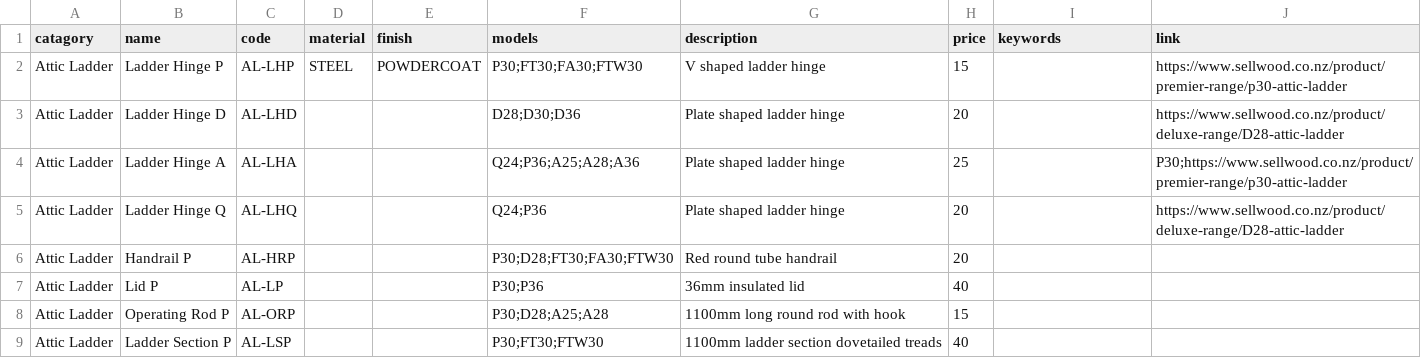
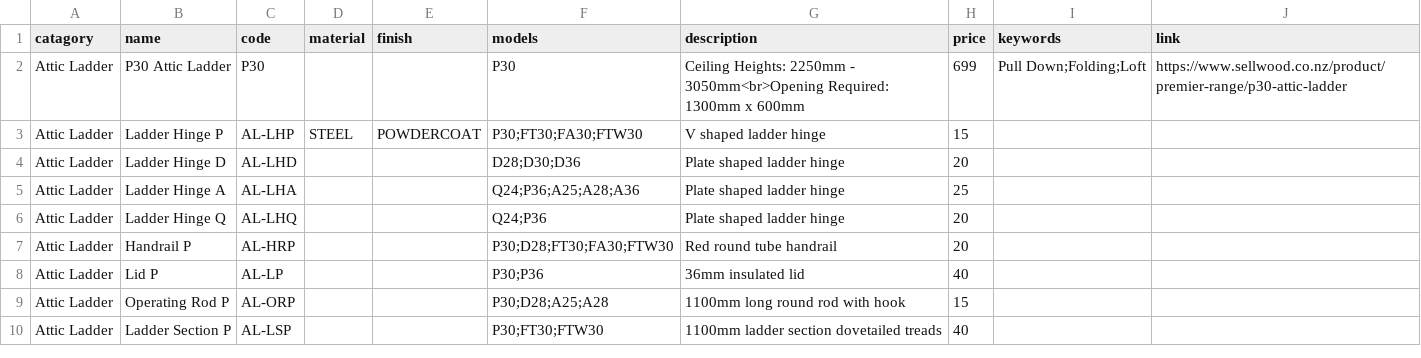
Before and after one commit to Sellwoodnz/Sellwood, a CSV file: catalogue.csv, drawn as a sheet; only a part is shown.

```diff
--- a/catalogue.csv
+++ b/catalogue.csv
@@ -1,6 +1,7 @@
 catagory,name,code,material,finish,models,description,price,keywords,link
-Attic Ladder,Ladder Hinge P,AL-LHP,STEEL,POWDERCOAT,P30;FT30;FA30;FTW30,V shaped ladder hinge,15,,https://www.sellwood.co.nz/product/premier-range/p30-attic-ladder
-Attic Ladder,Ladder Hinge D,AL-LHD,,,D28;D30;D36,Plate shaped ladder hinge,20,,https://www.sellwood.co.nz/product/deluxe-range/D28-attic-ladder
-Attic Ladder,Ladder Hinge A,AL-LHA,,,Q24;P36;A25;A28;A36,Plate shaped ladder hinge,25,,P30;https://www.sellwood.co.nz/product/premier-range/p30-attic-ladder
-Attic Ladder,Ladder Hinge Q,AL-LHQ,,,Q24;P36,Plate shaped ladder hinge,20,,https://www.sellwood.co.nz/product/deluxe-range/D28-attic-ladder
+Attic Ladder,P30 Attic Ladder,P30,,,P30,Ceiling Heights: 2250mm - 3050mm<br>Opening Required: 1300mm x 600mm,699,Pull Down;Folding;Loft,https://www.sellwood.co.nz/product/premier-range/p30-attic-ladder
+Attic Ladder,Ladder Hinge P,AL-LHP,STEEL,POWDERCOAT,P30;FT30;FA30;FTW30,V shaped ladder hinge,15,,
+Attic Ladder,Ladder Hinge D,AL-LHD,,,D28;D30;D36,Plate shaped ladder hinge,20,,
+Attic Ladder,Ladder Hinge A,AL-LHA,,,Q24;P36;A25;A28;A36,Plate shaped ladder hinge,25,,
+Attic Ladder,Ladder Hinge Q,AL-LHQ,,,Q24;P36,Plate shaped ladder hinge,20,,
 Attic Ladder,Handrail P,AL-HRP,,,P30;D28;FT30;FA30;FTW30,Red round tube handrail,20,,
```
Also changed, not shown: 4 other files.
